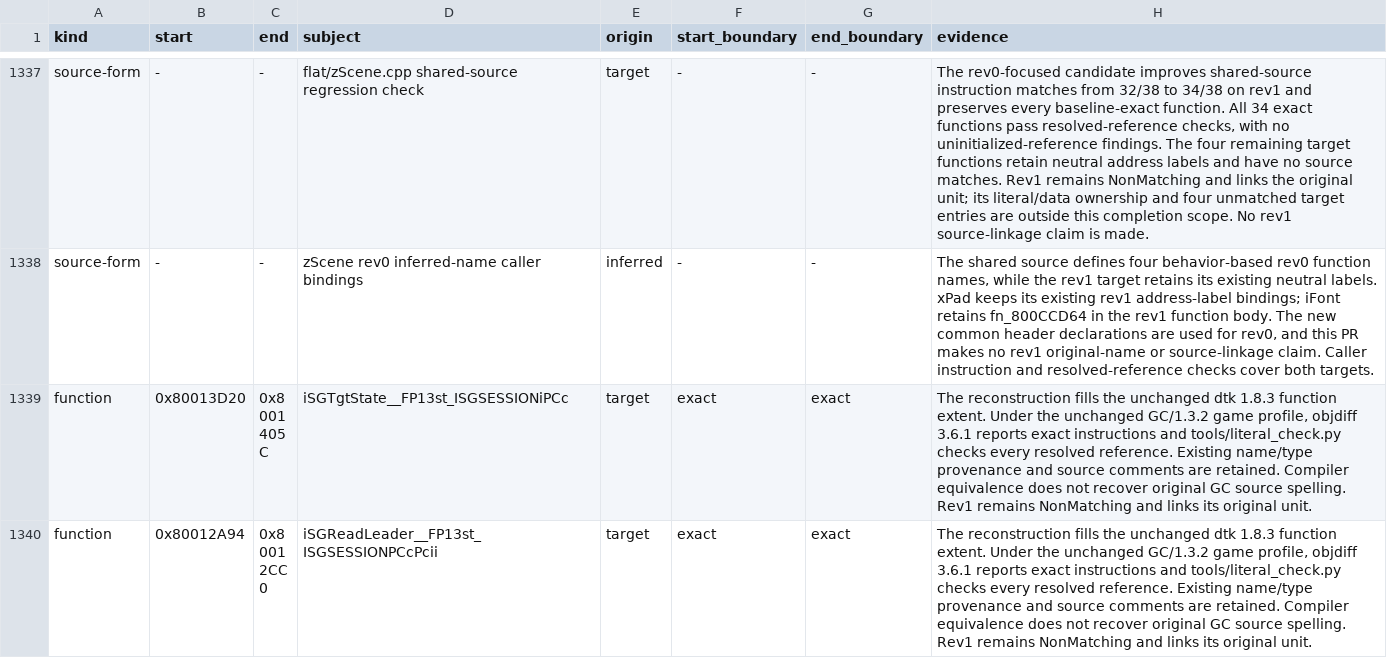
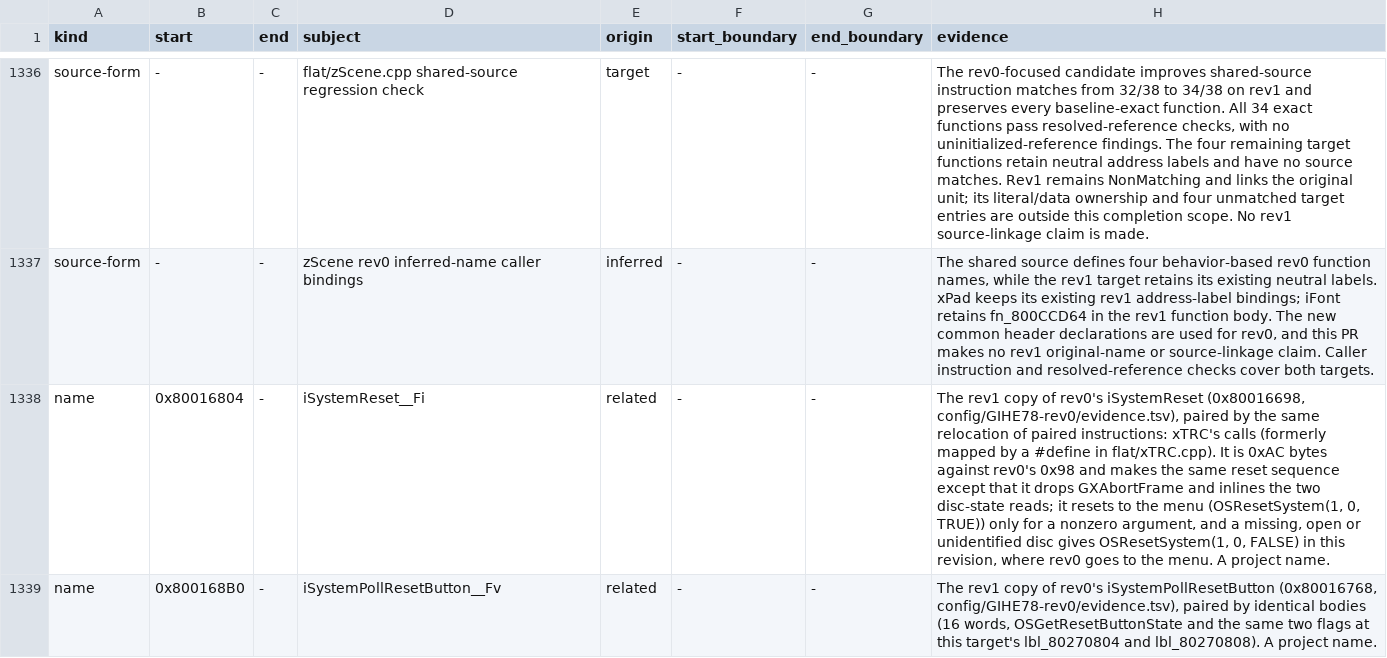
Before and after one commit to mitsevox/n100f, a TSV file: config/GIHE78-rev1/evidence.tsv, drawn as a sheet; only a part is shown, gaps mark what is left out; the shorter side is filled out with more unchanged rows; the diff covers the shown part only; the diff names each change by its address in the sheet, - before the commit and + after, or states it on an @@ line.

```diff
--- a/config/GIHE78-rev1/evidence.tsv
+++ b/config/GIHE78-rev1/evidence.tsv
+row 1338: name | 0x80016804 | - | iSystemReset__Fi | related | - | - | The rev1 copy of rev0's iSystemReset (0x80016698, config/GIHE78-rev0/evidence.tsv), paired by the same relocation of paired instructions: xTRC's calls (formerly mapped by a #define in flat/xTRC.cpp). It is 0xAC bytes against rev0's 0x98 and makes the same reset sequence except that it drops GXAbortFrame and inlines the two disc-state reads; it resets to the menu (OSResetSystem(1, 0, TRUE)) only for a nonzero argument, and a missing, open or unidentified disc gives OSResetSystem(1, 0, FALSE) in this revision, where rev0 goes to the menu. A project name.
+row 1339: name | 0x800168B0 | - | iSystemPollResetButton__Fv | related | - | - | The rev1 copy of rev0's iSystemPollResetButton (0x80016768, config/GIHE78-rev0/evidence.tsv), paired by identical bodies (16 words, OSGetResetButtonState and the same two flags at this target's lbl_80270804 and lbl_80270808). A project name.
```
Also changed, not shown: 2 added rows, 1 removed row and 2 edited cells elsewhere in this file, 10 other files.
